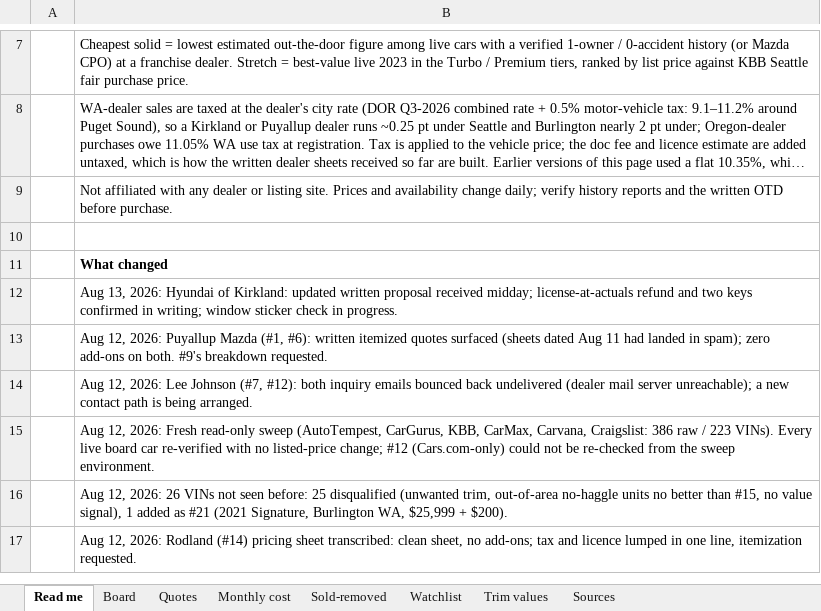
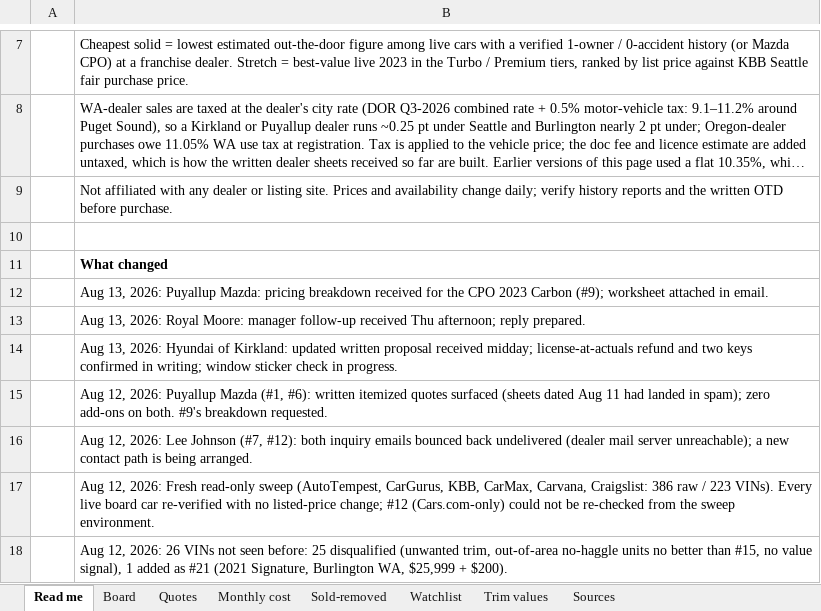
Before and after one commit to evbarleyg/macicarsearch, an Excel workbook: CX5-Seattle-Buyers-Report.xlsx, sheet Read me, drawn as a sheet; only a part is shown, gaps mark what is left out; the shorter side is filled out with more unchanged rows; long unchanged cells end in …; values as stored, in another font and other column widths than the file's, no borders; the diff names each change by its address in the sheet, - before the commit and + after, or states it on an @@ line.

```diff
--- a/CX5-Seattle-Buyers-Report.xlsx (sheet Read me)
+++ b/CX5-Seattle-Buyers-Report.xlsx (sheet Read me)
+row 12:  | Aug 13, 2026: Puyallup Mazda: pricing breakdown received for the CPO 2023 Carbon (#9); worksheet attached in email.
+row 13:  | Aug 13, 2026: Royal Moore: manager follow-up received Thu afternoon; reply prepared.
```
Also changed, not shown: sheet Board, 5 other files.
